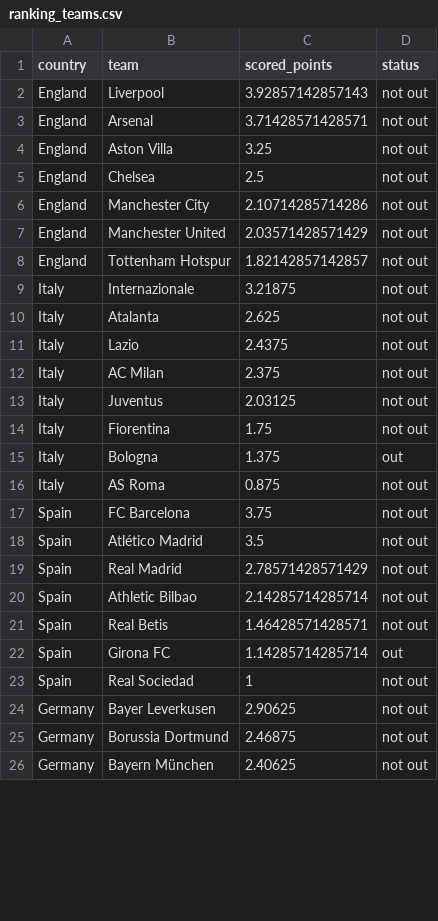
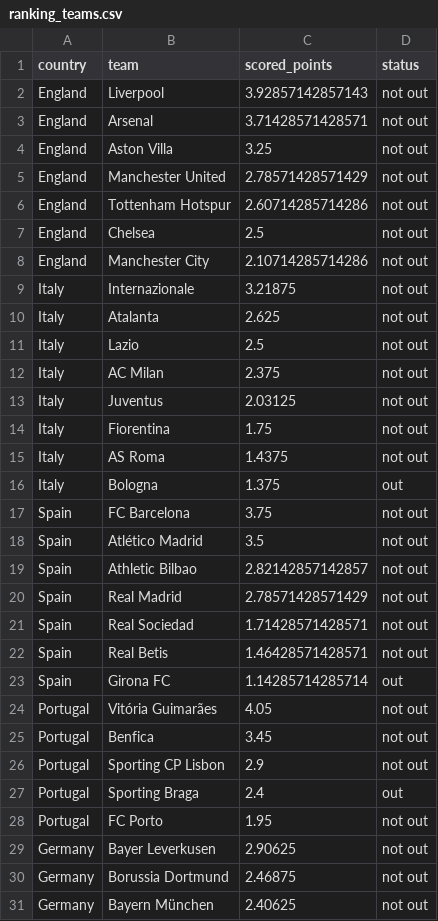
Before and after one commit to swissfootdata/UEFA_Rankings, a CSV file: Output/ranking_teams.csv, drawn as a sheet; only a part is shown; the diff covers the shown part only.

```diff
--- a/Output/ranking_teams.csv
+++ b/Output/ranking_teams.csv
@@ -4,9 +4,9 @@
 "England","Aston Villa",3.25,"not out"
+"England","Manchester United",2.78571428571429,"not out"
+"England","Tottenham Hotspur",2.60714285714286,"not out"
 "England","Chelsea",2.5,"not out"
 "England","Manchester City",2.10714285714286,"not out"
-"England","Manchester United",2.03571428571429,"not out"
-"England","Tottenham Hotspur",1.82142857142857,"not out"
 "Italy","Internazionale",3.21875,"not out"
 "Italy","Atalanta",2.625,"not out"
-"Italy","Lazio",2.4375,"not out"
+"Italy","Lazio",2.5,"not out"
 "Italy","AC Milan",2.375,"not out"
@@ -14,11 +14,16 @@
 "Italy","Fiorentina",1.75,"not out"
+"Italy","AS Roma",1.4375,"not out"
 "Italy","Bologna",1.375,"out"
-"Italy","AS Roma",0.875,"not out"
 "Spain","FC Barcelona",3.75,"not out"
 "Spain","Atlético Madrid",3.5,"not out"
+"Spain","Athletic Bilbao",2.82142857142857,"not out"
 "Spain","Real Madrid",2.78571428571429,"not out"
-"Spain","Athletic Bilbao",2.14285714285714,"not out"
+"Spain","Real Sociedad",1.71428571428571,"not out"
 "Spain","Real Betis",1.46428571428571,"not out"
 "Spain","Girona FC",1.14285714285714,"out"
-"Spain","Real Sociedad",1,"not out"
+"Portugal","Vitória Guimarães",4.05,"not out"
+"Portugal","Benfica",3.45,"not out"
+"Portugal","Sporting CP Lisbon",2.9,"not out"
+"Portugal","Sporting Braga",2.4,"out"
+"Portugal","FC Porto",1.95,"not out"
 "Germany","Bayer Leverkusen",2.90625,"not out"
```
Also changed, not shown: 12 added rows, 14 removed rows, 21 moved rows and 20 edited cells elsewhere in this file, Output/ranking_map_data.csv, Output/ranking_map_data_teams.csv, 9 other files.
